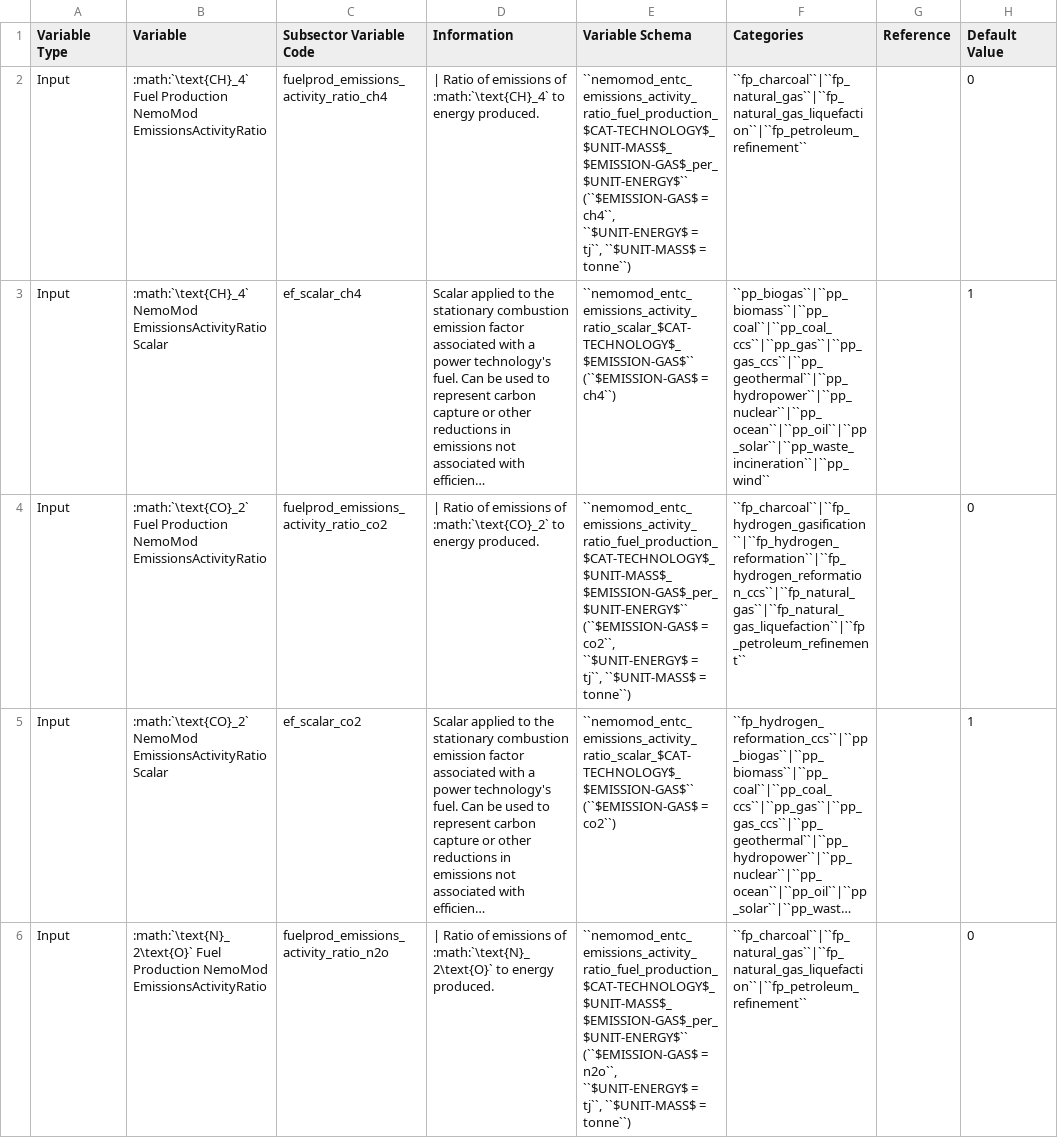
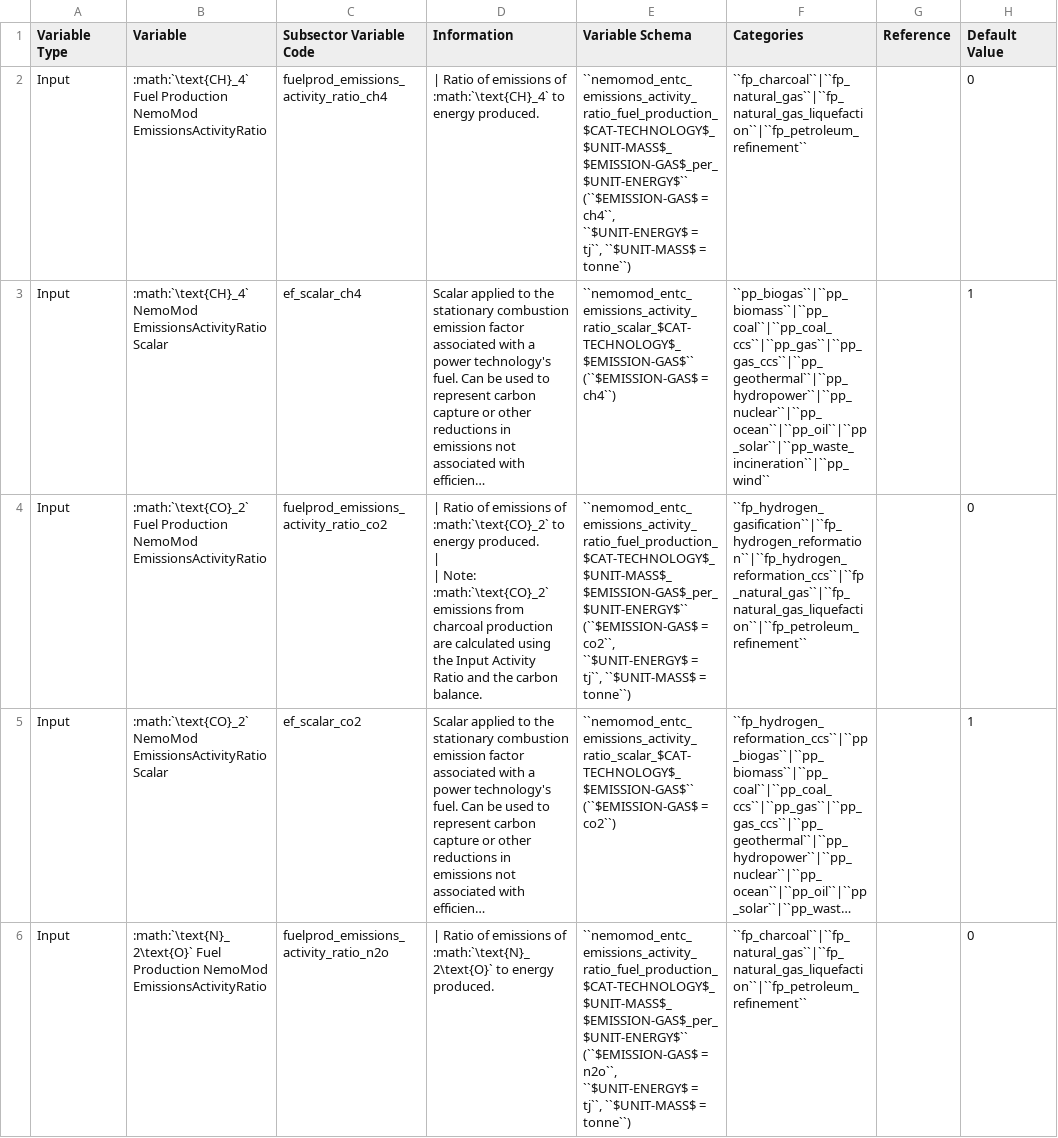
Before and after one commit to jcsyme/sisepuede, a CSV file: sisepuede/attributes/variable_definitions_en_entc.csv, drawn as a sheet; only a part is shown; long unchanged cells end in …; ↵ is a line break in a cell; the diff names each change by its address in the sheet, - before the commit and + after, or states it on an @@ line.

```diff
--- a/sisepuede/attributes/variable_definitions_en_entc.csv
+++ b/sisepuede/attributes/variable_definitions_en_entc.csv
-D4 (Information): …energy produced.
+D4 (Information): …energy produced. ↵ | ↵ | Note: :math:`\text{CO}_2` emissions from charcoal production are calculated using the Input Activity Ratio and the carbon balance.
-F4 (Categories): ``fp_charcoal``|``fp_hydrogen_gasification``|``fp_hydrogen_reformation``|``fp_hydrogen_reformation_ccs``|``fp_natural_gas``|``fp_natural_gas_liquefaction``|``fp_petroleum_refinement``
+F4 (Categories): ``fp_hydrogen_gasification``|``fp_hydrogen_reformation``|``fp_hydrogen_reformation_ccs``|``fp_natural_gas``|``fp_natural_gas_liquefaction``|``fp_petroleum_refinement``
```
Also changed, not shown: sisepuede/ref/examples/input_data_frame.csv, 1 other file.
